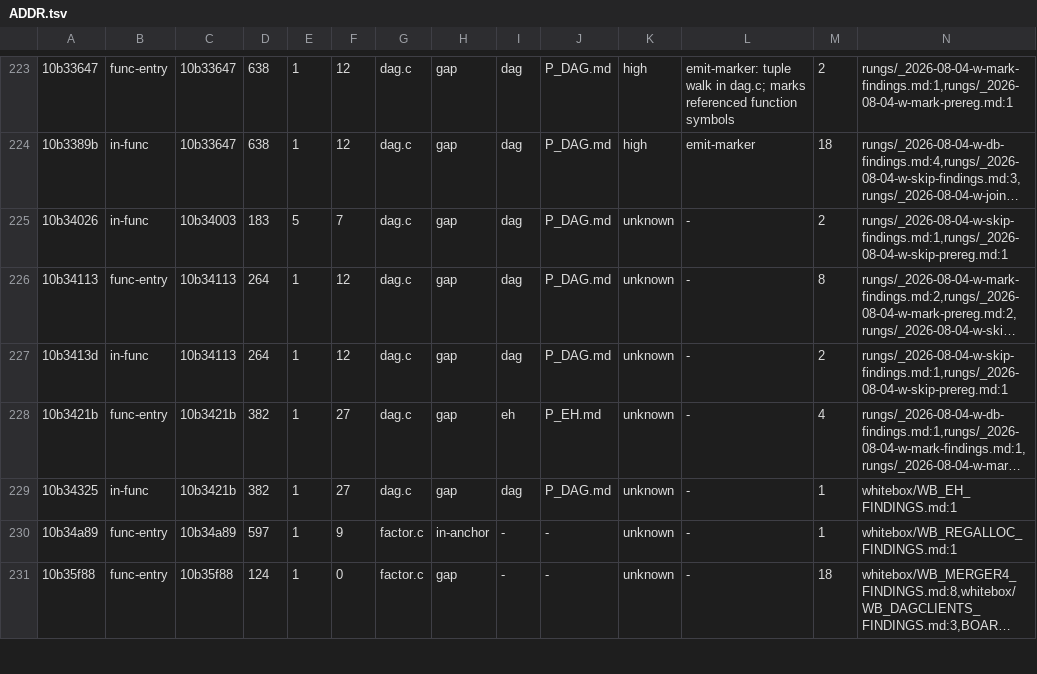
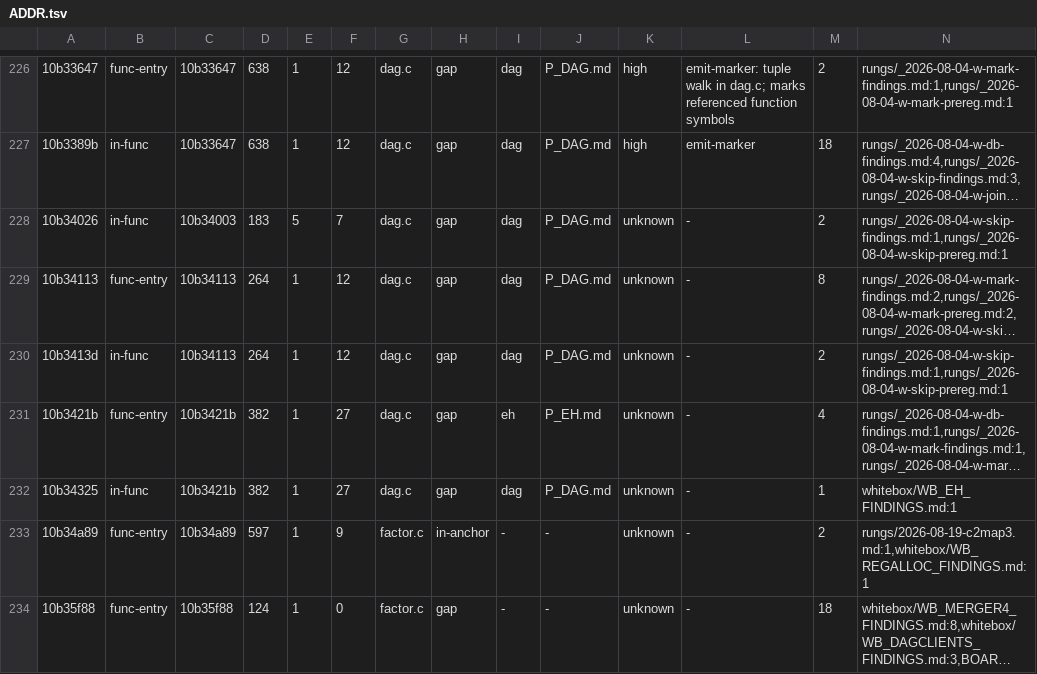
Before and after one commit to freeqaz/c2-rs, a TSV file: docs/whitebox/ref/ADDR.tsv, drawn as a sheet; only a part is shown, gaps mark what is left out; long unchanged cells end in …; addresses are those after the commit; the diff covers the shown part only; the diff names each change by its address in the sheet, - before the commit and + after, or states it on an @@ line.

Commit message:
w-c2map3: the rung, the merge note's counts, and the final regeneration at the tip
ADDR.tsv reaches its fixpoint at 1,244 rows (1,209 at base): +35, of which the
27 W-SYMBOL labels and the addresses this lane's own prose cites.  That is
ref/README.md 4's self-referential-drift note firing exactly as written, and the
counts are quoted with the tip they were taken at.

T1 (>=1,400 rows) and T4 (>=750 named functions) are reported MISSED with the
reason: both measured the index's SIZE rather than a lane's ability to get an
answer, and clearing them was available in one commit by putting 520 mechanical
joins into labels/ -- which would have made the index worse.  The mechanical
join went to FUNCS.tsv instead, at a 100% denominator with conf=mech.

```diff
--- a/docs/whitebox/ref/ADDR.tsv
+++ b/docs/whitebox/ref/ADDR.tsv
-M233: 1
+M233: 2
-N233: whitebox/WB_REGALLOC_FINDINGS.md:1
+N233: rungs/2026-08-19-c2map3.md:1,whitebox/WB_REGALLOC_FINDINGS.md:1
```
Also changed, not shown: 4 added rows and 30 edited cells elsewhere in this file, docs/whitebox/ref/FUNCS.tsv, 4 other files.
